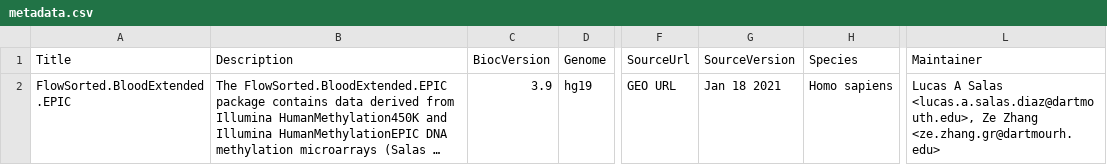
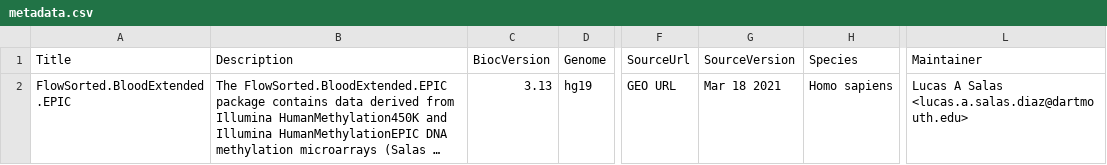
Before and after one commit to immunomethylomics/FlowSorted.BloodExtended.EPIC, a CSV file: inst/extdata/metadata.csv, drawn as a sheet; only a part is shown, gaps mark what is left out; long unchanged cells end in …; the diff names each change by its address in the sheet, - before the commit and + after, or states it on an @@ line.

```diff
--- a/inst/extdata/metadata.csv
+++ b/inst/extdata/metadata.csv
-C2 (BiocVersion): 3.9
+C2 (BiocVersion): 3.13
-G2 (SourceVersion): Jan 18 2021
+G2 (SourceVersion): Mar 18 2021
-L2 (Maintainer): …A Salas <lucas.a.salas.diaz@dartmouth.edu>, Ze Zhang <ze.zhang.gr@dartmourh.edu>
+L2 (Maintainer): …A Salas <lucas.a.salas.diaz@dartmouth.edu>
```
Also changed, not shown: 9 other files.
